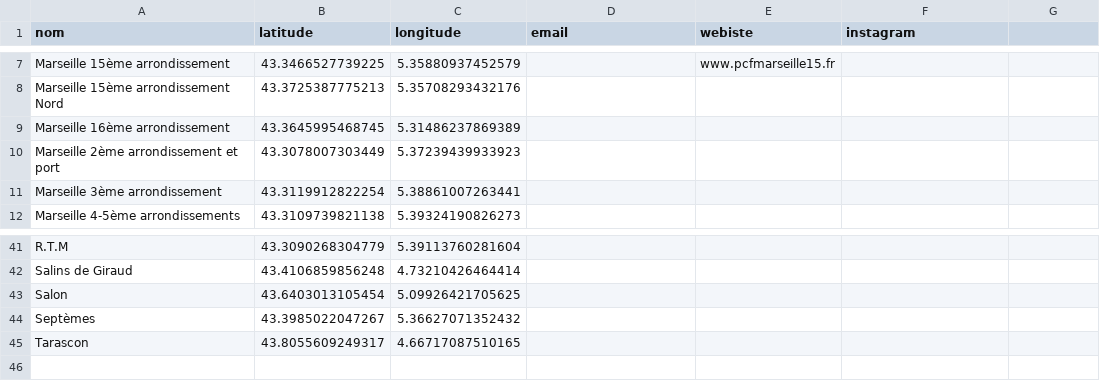
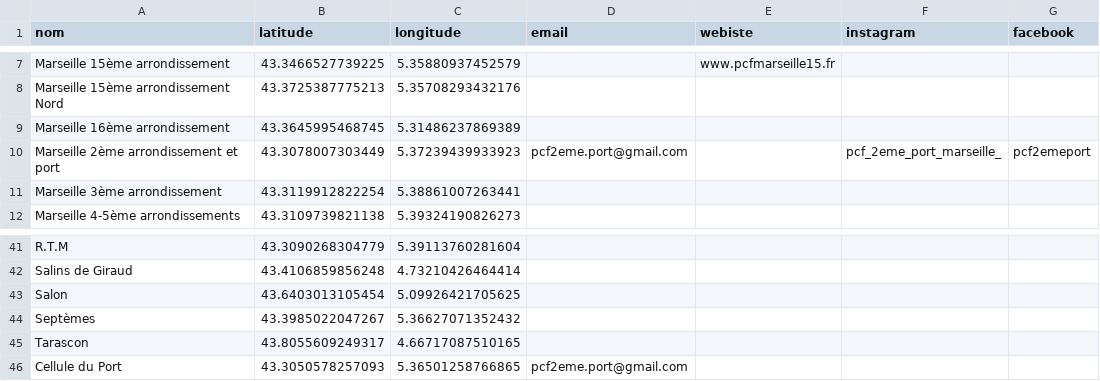
Before and after one commit to neocarto/sectionspcf, a CSV file: public/data/13.csv, drawn as a sheet; only a part is shown, gaps mark what is left out; the diff names each change by its address in the sheet, - before the commit and + after, or states it on an @@ line.

```diff
--- a/public/data/13.csv
+++ b/public/data/13.csv
-G1: (empty)
+G1: facebook
-D10 (email): (empty)
+D10 (email): pcf2eme.port@gmail.com
-F10 (instagram): (empty)
+F10 (instagram): pcf_2eme_port_marseille_
-G10 (facebook): (empty)
+G10 (facebook): pcf2emeport
+row 46: Cellule du Port | 43.3050578257093 | 5.36501258766865 | pcf2eme.port@gmail.com
```
Also changed, not shown: public/data/59.csv, public/data/70.csv, 16 other files.
